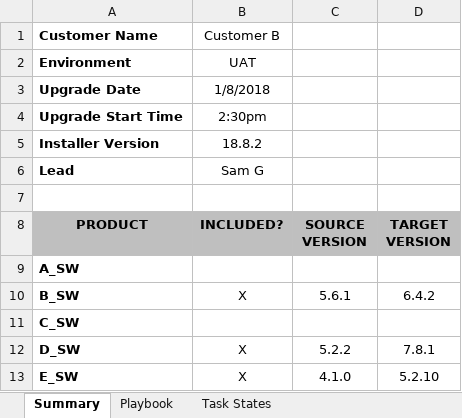
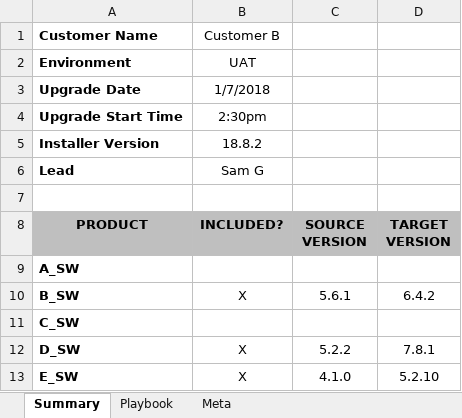
Before and after one commit to jekhokie/scriptbox, an Excel workbook: python--deployment-metric-parser/examples/Playbook_2.xlsx, sheet Summary, drawn as a sheet; values as stored, in another font and other column widths than the file's, no borders; the diff names each change by its address in the sheet, - before the commit and + after, or states it on an @@ line.

```diff
--- a/python--deployment-metric-parser/examples/Playbook_2.xlsx (sheet Summary)
+++ b/python--deployment-metric-parser/examples/Playbook_2.xlsx (sheet Summary)
-sheet tab: Task States
+sheet tab: Meta
-B3 (INCLUDED?): 1/8/2018
+B3 (INCLUDED?): 1/7/2018
```
Also changed, not shown: sheet Playbook, sheet Meta, python--deployment-metric-parser/examples/Playbook_3.xlsx, 4 other files.
